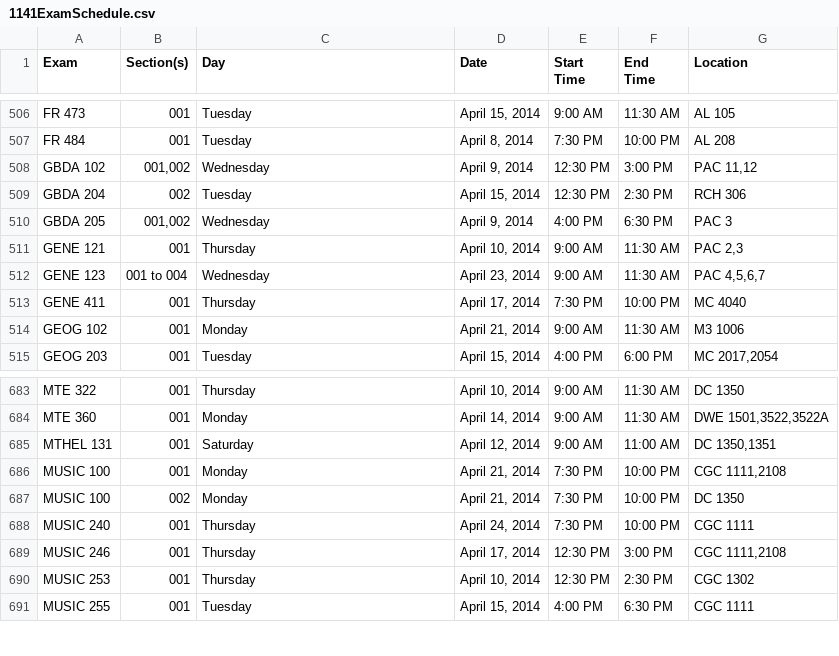
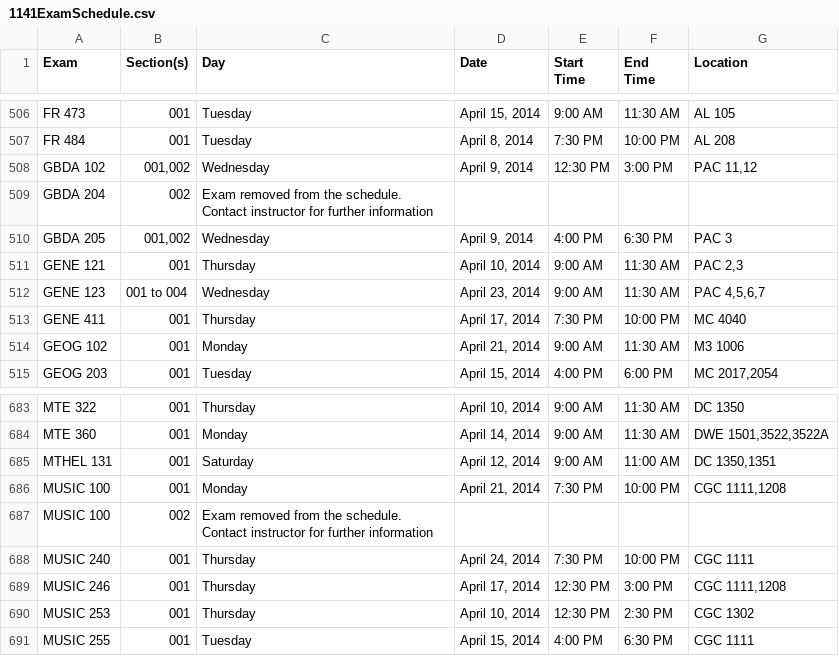
Before and after one commit to uWaterloo/Datasets, a CSV file: ExamSchedule/1141ExamSchedule.csv, drawn as a sheet; only a part is shown, gaps mark what is left out.

Commit message:
Updated 1141 Exam Schedule

```diff
--- a/ExamSchedule/1141ExamSchedule.csv
+++ b/ExamSchedule/1141ExamSchedule.csv
@@ -510,3 +510,3 @@ FR 484,001,Tuesday,"April 8, 2014",7:30 PM,10:00 PM,AL 208
 GBDA 102,"001,002",Wednesday,"April 9, 2014",12:30 PM,3:00 PM,"PAC 11,12"
-GBDA 204,002,Tuesday,"April 15, 2014",12:30 PM,2:30 PM,RCH 306
+GBDA 204,002,Exam removed from the schedule. Contact instructor for further information,,,,
 GBDA 205,"001,002",Wednesday,"April 9, 2014",4:00 PM,6:30 PM,PAC 3
@@ -688,6 +688,6 @@ MTE 360,001,Monday,"April 14, 2014",9:00 AM,11:30 AM,"DWE 1501,3522,3522A"
 MTHEL 131,001,Saturday,"April 12, 2014",9:00 AM,11:00 AM,"DC 1350,1351"
-MUSIC 100,001,Monday,"April 21, 2014",7:30 PM,10:00 PM,"CGC 1111,2108"
-MUSIC 100,002,Monday,"April 21, 2014",7:30 PM,10:00 PM,DC 1350
+MUSIC 100,001,Monday,"April 21, 2014",7:30 PM,10:00 PM,"CGC 1111,1208"
+MUSIC 100,002,Exam removed from the schedule. Contact instructor for further information,,,,
 MUSIC 240,001,Thursday,"April 24, 2014",7:30 PM,10:00 PM,CGC 1111
-MUSIC 246,001,Thursday,"April 17, 2014",12:30 PM,3:00 PM,"CGC 1111,2108"
+MUSIC 246,001,Thursday,"April 17, 2014",12:30 PM,3:00 PM,"CGC 1111,1208"
 MUSIC 253,001,Thursday,"April 10, 2014",12:30 PM,2:30 PM,CGC 1302
```
